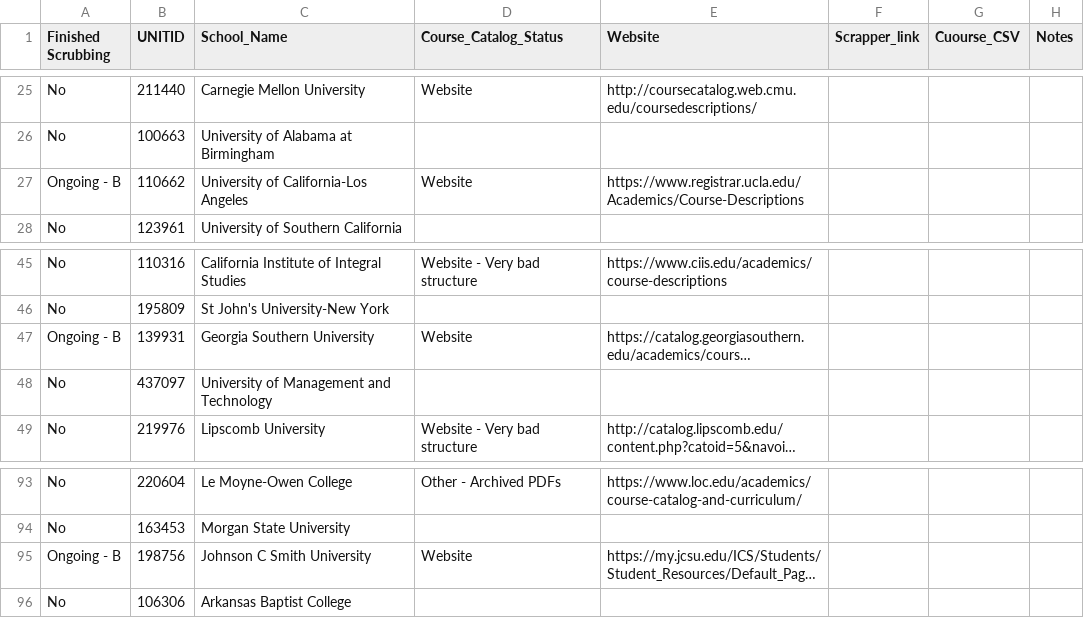
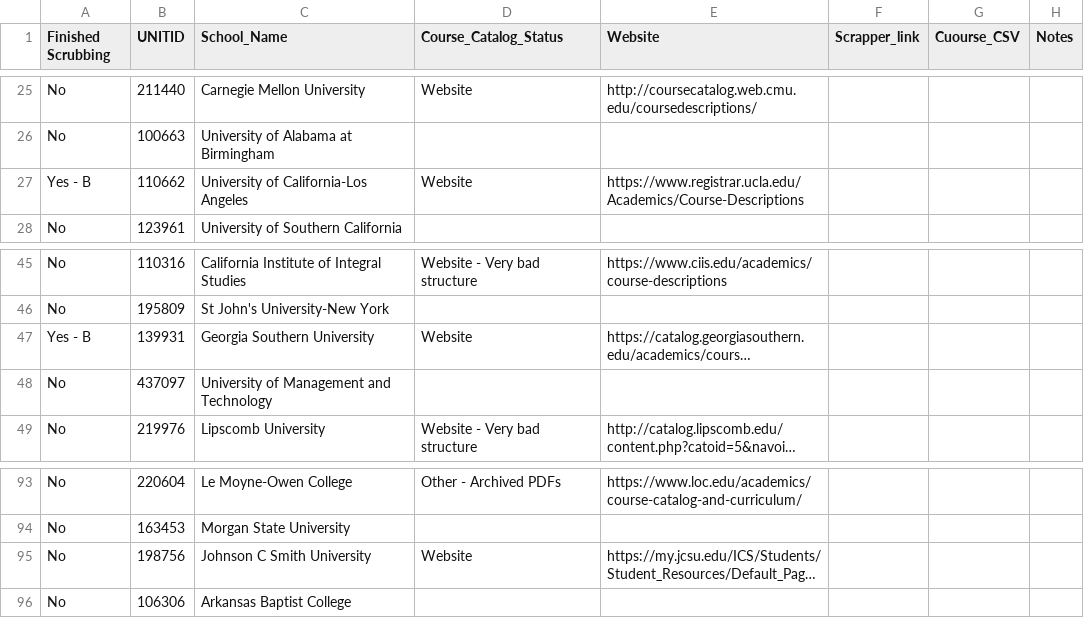
Before and after one commit to brianavecchione/data-science-ethics, a CSV file: university_notes.csv, drawn as a sheet; only a part is shown, gaps mark what is left out; long unchanged cells end in …; the diff names each change by its address in the sheet, - before the commit and + after, or states it on an @@ line.

Commit message:
Update university_notes.csv

```diff
--- a/university_notes.csv
+++ b/university_notes.csv
-A27 (Finished Scrubbing): Ongoing - B
+A27 (Finished Scrubbing): Yes - B
-A47 (Finished Scrubbing): Ongoing - B
+A47 (Finished Scrubbing): Yes - B
-A95 (Finished Scrubbing): Ongoing - B
+A95 (Finished Scrubbing): No
```
